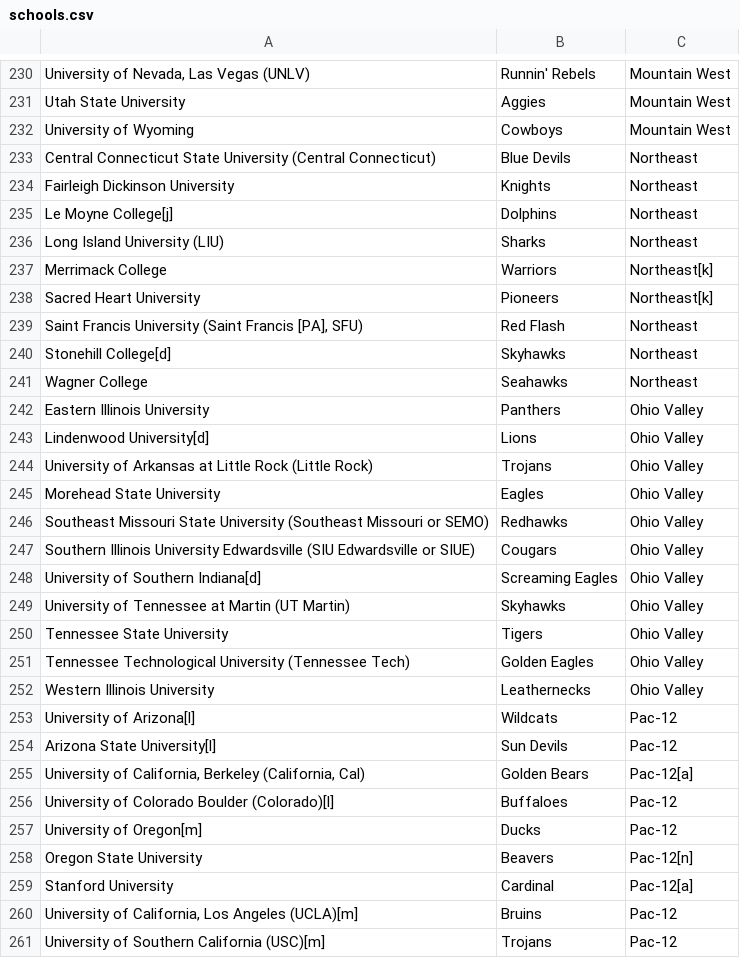
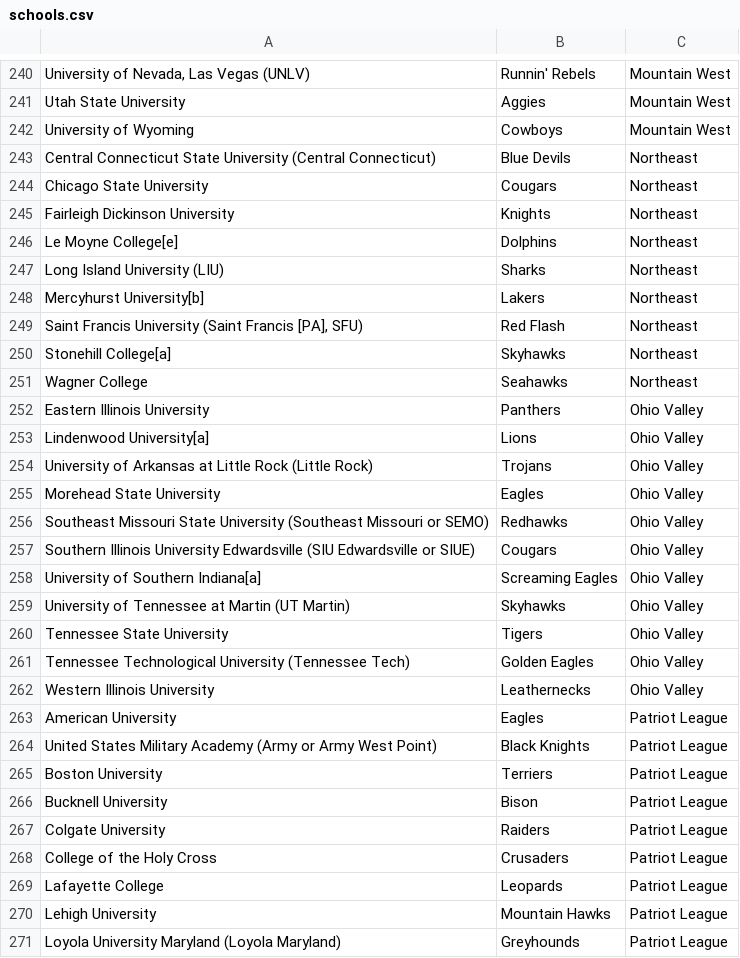
Before and after one commit to zaneddennis/BasketballManager, a CSV file: Data/ReferenceData/Data/Preprocessed/schools.csv, drawn as a sheet; only a part is shown, gaps mark what is left out; the shorter side is filled out with more unchanged rows; the diff covers the shown part only.

```diff
--- a/Data/ReferenceData/Data/Preprocessed/schools.csv
+++ b/Data/ReferenceData/Data/Preprocessed/schools.csv
@@ -233,12 +243,12 @@ University of Wyoming,Cowboys,Mountain West
 Central Connecticut State University (Central Connecticut),Blue Devils,Northeast
+Chicago State University,Cougars,Northeast
 Fairleigh Dickinson University,Knights,Northeast
-Le Moyne College[j],Dolphins,Northeast
+Le Moyne College[e],Dolphins,Northeast
 Long Island University (LIU),Sharks,Northeast
-Merrimack College,Warriors,Northeast[k]
-Sacred Heart University,Pioneers,Northeast[k]
+Mercyhurst University[b],Lakers,Northeast
 "Saint Francis University (Saint Francis [PA], SFU)",Red Flash,Northeast
-Stonehill College[d],Skyhawks,Northeast
+Stonehill College[a],Skyhawks,Northeast
 Wagner College,Seahawks,Northeast
 Eastern Illinois University,Panthers,Ohio Valley
-Lindenwood University[d],Lions,Ohio Valley
+Lindenwood University[a],Lions,Ohio Valley
 University of Arkansas at Little Rock (Little Rock),Trojans,Ohio Valley
@@ -247,3 +257,3 @@ Southeast Missouri State University (Southeast Missouri or SEMO),Redhawks,Ohio V
 Southern Illinois University Edwardsville (SIU Edwardsville or SIUE),Cougars,Ohio Valley
-University of Southern Indiana[d],Screaming Eagles,Ohio Valley
+University of Southern Indiana[a],Screaming Eagles,Ohio Valley
 University of Tennessee at Martin (UT Martin),Skyhawks,Ohio Valley
@@ -252,10 +262 @@ Tennessee Technological University (Tennessee Tech),Golden Eagles,Ohio Valley
 Western Illinois University,Leathernecks,Ohio Valley
-University of Arizona[l],Wildcats,Pac-12
-Arizona State University[l],Sun Devils,Pac-12
-"University of California, Berkeley (California, Cal)",Golden Bears,Pac-12[a]
-University of Colorado Boulder (Colorado)[l],Buffaloes,Pac-12
-University of Oregon[m],Ducks,Pac-12
-Oregon State University,Beavers,Pac-12[n]
-Stanford University,Cardinal,Pac-12[a]
-"University of California, Los Angeles (UCLA)[m]",Bruins,Pac-12
-University of Southern California (USC)[m],Trojans,Pac-12
```
Also changed, not shown: 21 added rows, 10 removed rows and 13 edited cells elsewhere in this file, Data/ReferenceData/Data/ManualTemplates/conferences.csv, Data/ReferenceData/Data/ManualTemplates/schools.csv, 50 other files.
